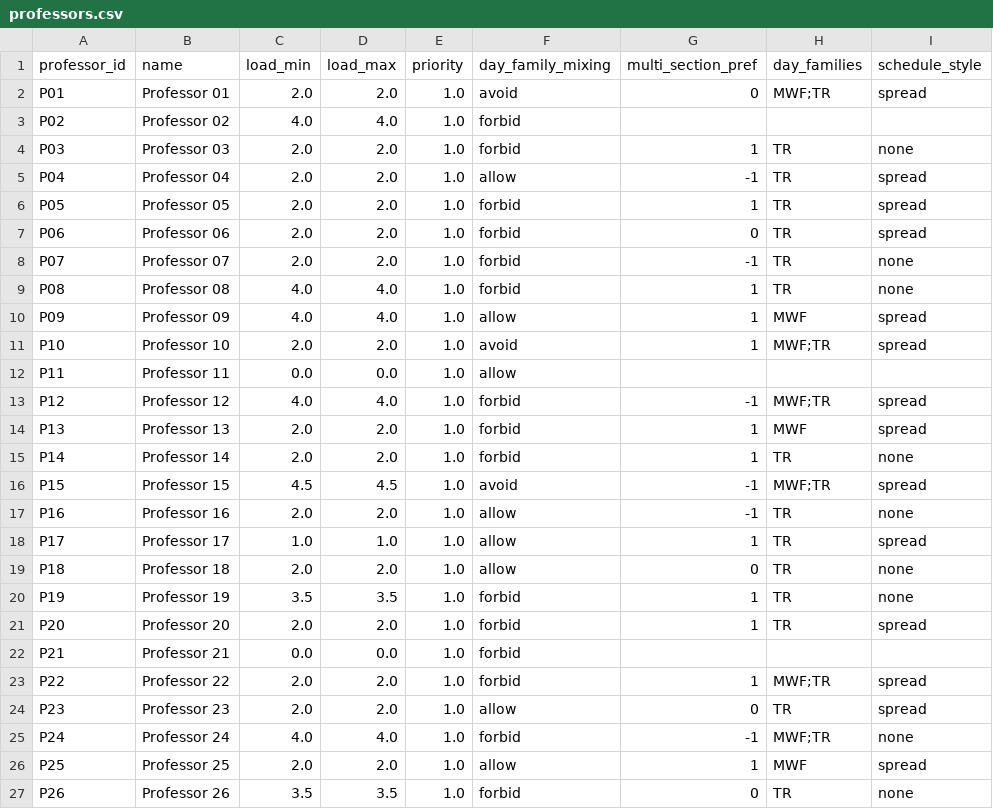
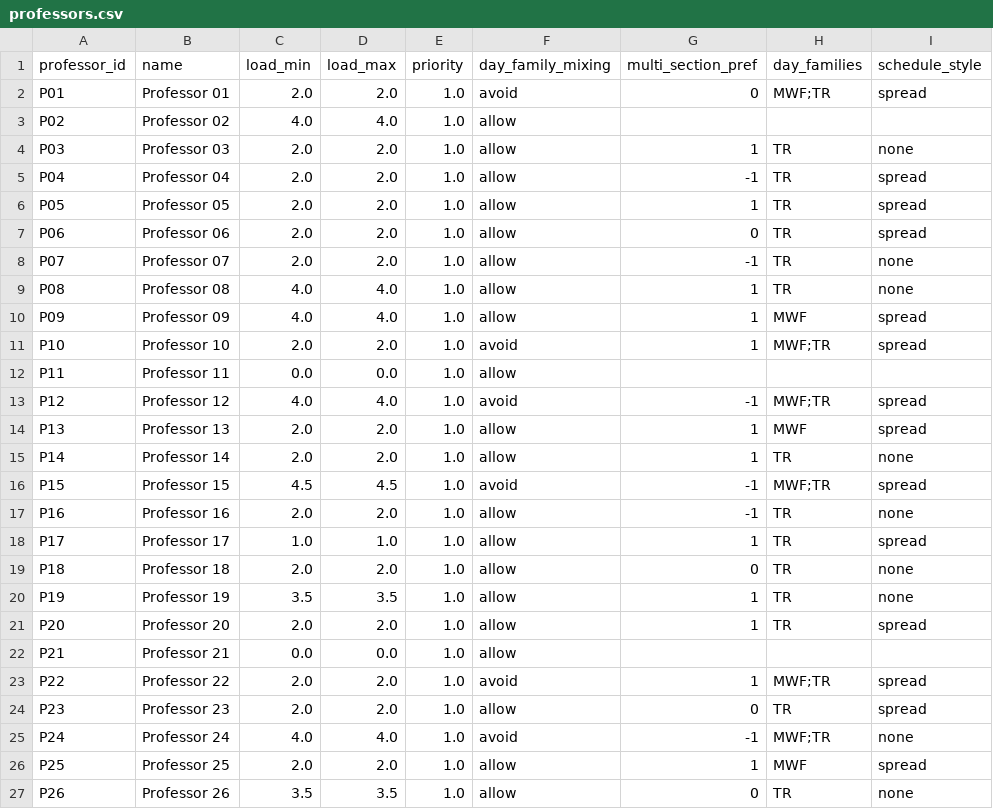
Before and after one commit to seduneon/class-schedule, a CSV file: data/examples/medium/professors.csv, drawn as a sheet.

```diff
--- a/data/examples/medium/professors.csv
+++ b/data/examples/medium/professors.csv
@@ -2,9 +2,9 @@ professor_id,name,load_min,load_max,priority,day_family_mixing,multi_section_pre
 P01,Professor 01,2.0,2.0,1.0,avoid,0,MWF;TR,spread
-P02,Professor 02,4.0,4.0,1.0,forbid,,,
-P03,Professor 03,2.0,2.0,1.0,forbid,1,TR,none
+P02,Professor 02,4.0,4.0,1.0,allow,,,
+P03,Professor 03,2.0,2.0,1.0,allow,1,TR,none
 P04,Professor 04,2.0,2.0,1.0,allow,-1,TR,spread
-P05,Professor 05,2.0,2.0,1.0,forbid,1,TR,spread
-P06,Professor 06,2.0,2.0,1.0,forbid,0,TR,spread
-P07,Professor 07,2.0,2.0,1.0,forbid,-1,TR,none
-P08,Professor 08,4.0,4.0,1.0,forbid,1,TR,none
+P05,Professor 05,2.0,2.0,1.0,allow,1,TR,spread
+P06,Professor 06,2.0,2.0,1.0,allow,0,TR,spread
+P07,Professor 07,2.0,2.0,1.0,allow,-1,TR,none
+P08,Professor 08,4.0,4.0,1.0,allow,1,TR,none
 P09,Professor 09,4.0,4.0,1.0,allow,1,MWF,spread
@@ -12,5 +12,5 @@ P10,Professor 10,2.0,2.0,1.0,avoid,1,MWF;TR,spread
 P11,Professor 11,0.0,0.0,1.0,allow,,,
-P12,Professor 12,4.0,4.0,1.0,forbid,-1,MWF;TR,spread
-P13,Professor 13,2.0,2.0,1.0,forbid,1,MWF,spread
-P14,Professor 14,2.0,2.0,1.0,forbid,1,TR,none
+P12,Professor 12,4.0,4.0,1.0,avoid,-1,MWF;TR,spread
+P13,Professor 13,2.0,2.0,1.0,allow,1,MWF,spread
+P14,Professor 14,2.0,2.0,1.0,allow,1,TR,none
 P15,Professor 15,4.5,4.5,1.0,avoid,-1,MWF;TR,spread
@@ -19,9 +19,9 @@ P17,Professor 17,1.0,1.0,1.0,allow,1,TR,spread
 P18,Professor 18,2.0,2.0,1.0,allow,0,TR,none
-P19,Professor 19,3.5,3.5,1.0,forbid,1,TR,none
-P20,Professor 20,2.0,2.0,1.0,forbid,1,TR,spread
-P21,Professor 21,0.0,0.0,1.0,forbid,,,
-P22,Professor 22,2.0,2.0,1.0,forbid,1,MWF;TR,spread
+P19,Professor 19,3.5,3.5,1.0,allow,1,TR,none
+P20,Professor 20,2.0,2.0,1.0,allow,1,TR,spread
+P21,Professor 21,0.0,0.0,1.0,allow,,,
+P22,Professor 22,2.0,2.0,1.0,avoid,1,MWF;TR,spread
 P23,Professor 23,2.0,2.0,1.0,allow,0,TR,spread
-P24,Professor 24,4.0,4.0,1.0,forbid,-1,MWF;TR,none
+P24,Professor 24,4.0,4.0,1.0,avoid,-1,MWF;TR,none
 P25,Professor 25,2.0,2.0,1.0,allow,1,MWF,spread
-P26,Professor 26,3.5,3.5,1.0,forbid,0,TR,none
+P26,Professor 26,3.5,3.5,1.0,allow,0,TR,none
```
Also changed, not shown: data/examples/medium/review.csv, data/examples/medium_no_recitations/professors.csv, 16 other files.
